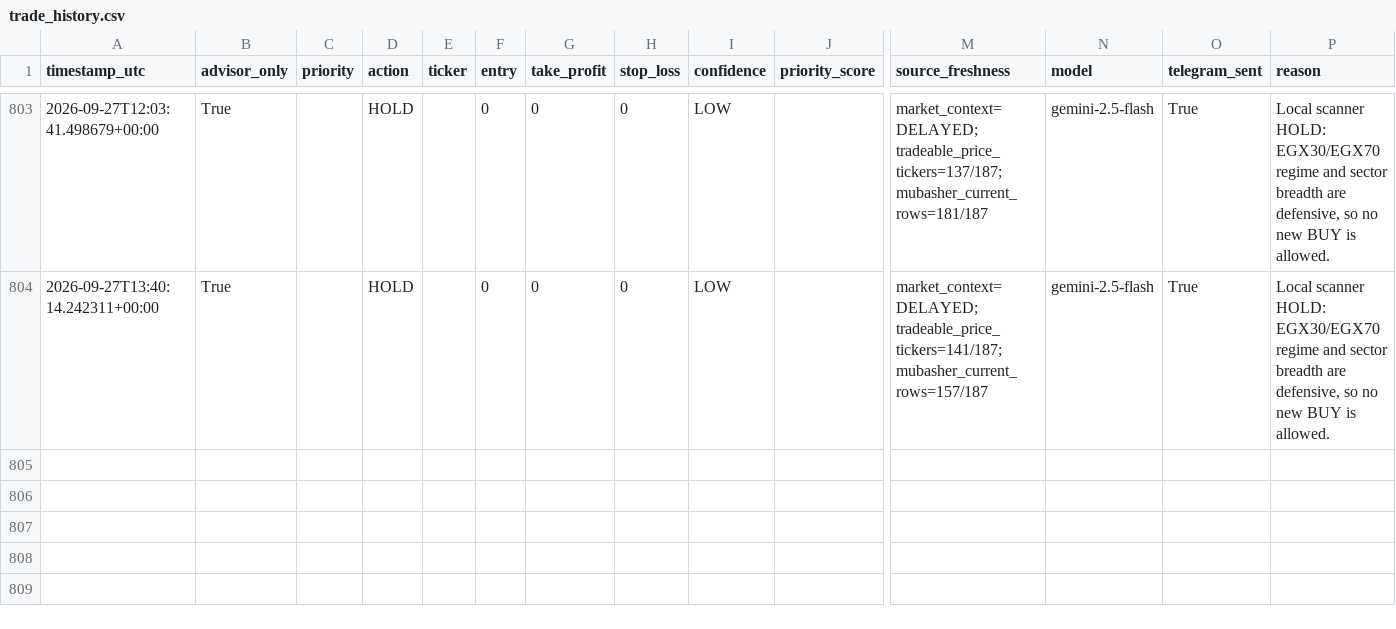
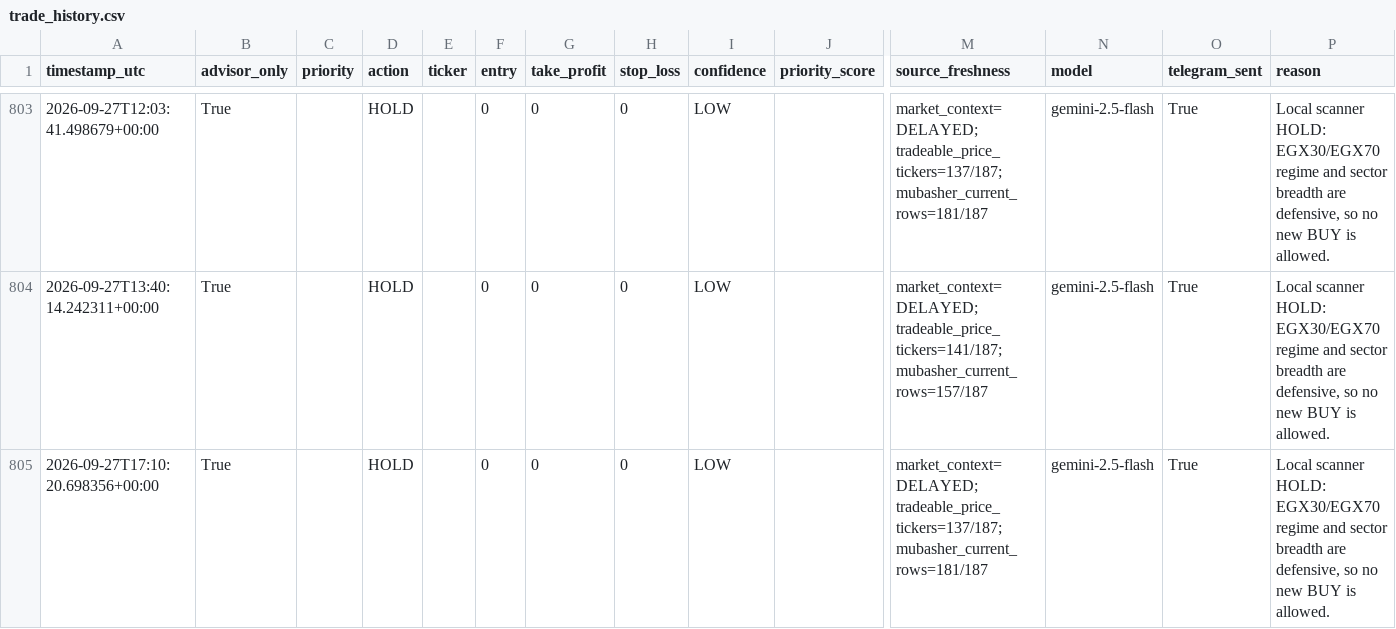
Before and after one commit to Philopater-Ayman/egx-telegram-scanner, a CSV file: trade_history.csv, drawn as a sheet; only a part is shown, gaps mark what is left out; rows hold the shown columns only; the diff names each change by its address in the sheet, - before the commit and + after, or states it on an @@ line.

```diff
--- a/trade_history.csv
+++ b/trade_history.csv
+row 805: 2026-09-27T17:10:20.698356+00:00 | True |  | HOLD |  | 0 | 0 | 0 | LOW |  | market_context=DELAYED; tradeable_price_tickers=137/187; mubasher_current_rows=181/187 | gemini-2.5-flash | True | Local scanner HOLD: EGX30/EGX70 regime and sector breadth are defensive, so no new BUY is allowed.
```
Also changed, not shown: action_tickets.csv, data_quality.csv, 8 other files.
